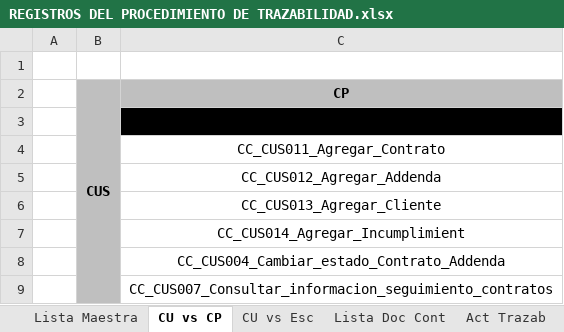
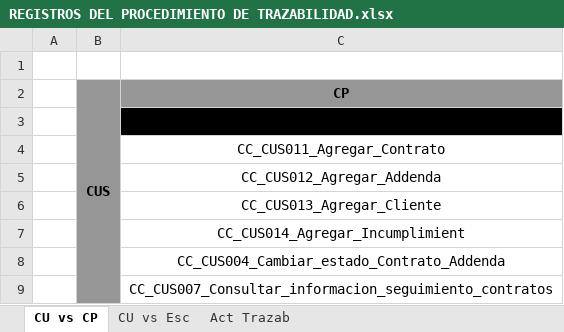
Before and after one commit to orlysemperfi/tp3-contratos-clientes, an Excel workbook: ITERACION 5/ENTREGABLE FINAL/EVIDENCIA DE PROCEDIMIENTOS/REGISTROS DEL PROCEDIMIENTO DE TRAZABILIDAD.xlsx, sheet CU vs CP, drawn as a sheet; values as stored, in another font and other column widths than the file's, no borders; the diff names each change by its address in the sheet, - before the commit and + after, or states it on an @@ line.

```diff
--- a/ITERACION 5/ENTREGABLE FINAL/EVIDENCIA DE PROCEDIMIENTOS/REGISTROS DEL PROCEDIMIENTO DE TRAZABILIDAD.xlsx (sheet CU vs CP)
+++ b/ITERACION 5/ENTREGABLE FINAL/EVIDENCIA DE PROCEDIMIENTOS/REGISTROS DEL PROCEDIMIENTO DE TRAZABILIDAD.xlsx (sheet CU vs CP)
-sheet tab: Lista Maestra
-sheet tab: Lista Doc Cont
-B2:C2 fill: #BFBFBF
+B2:C2 fill: #969696
-B3:B9 fill: #BFBFBF
+B3:B9 fill: #969696
```
Also changed, not shown: sheet Act Trazab, sheet CU vs Esc.
